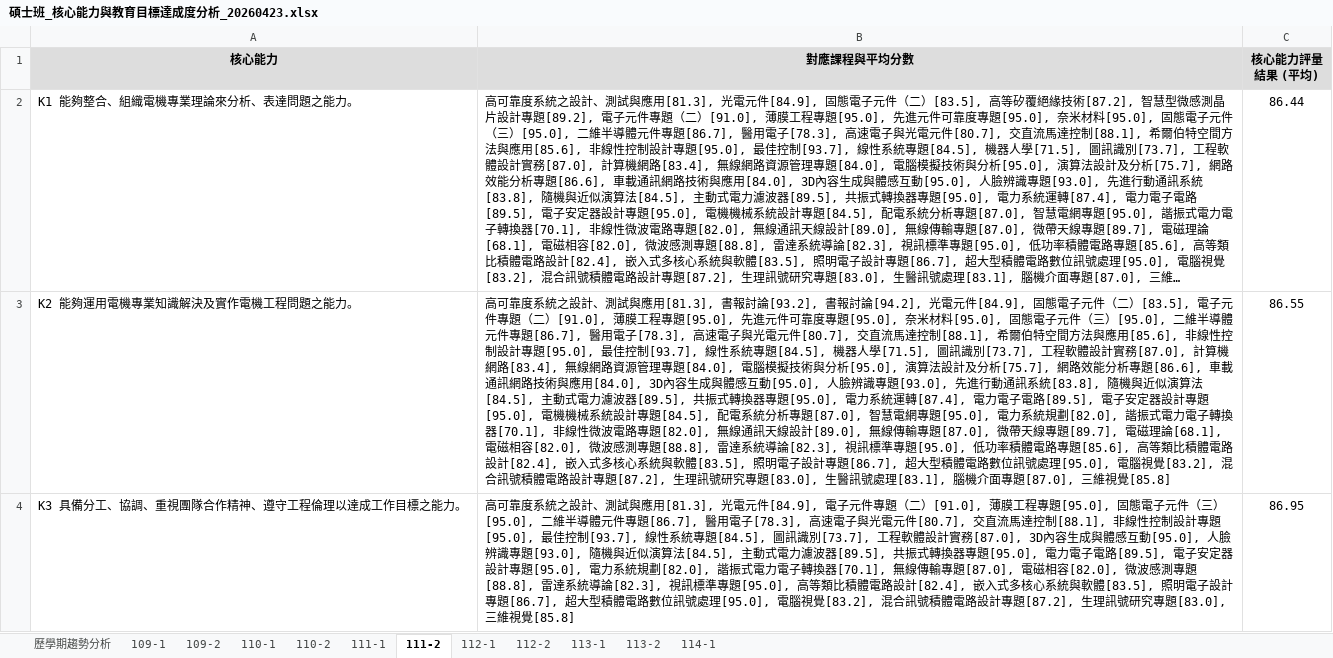
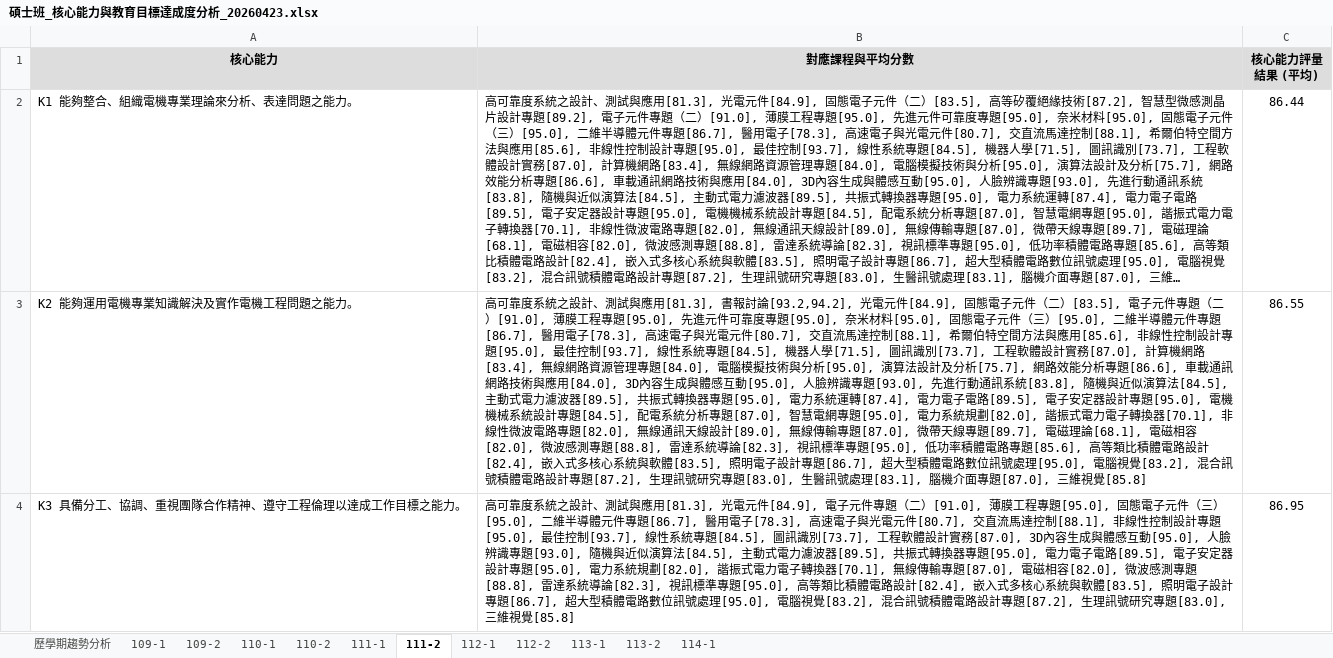
Before and after one commit to Iquenshu/IEET_dataAnalyze, an Excel workbook: output_files/核心能力與教育目標分析/碩士班_核心能力與教育目標達成度分析_20260423.xlsx, sheet 111-2, drawn as a sheet; only a part is shown; long unchanged cells end in …; values as stored, in another font and other column widths than the file's, no borders; the diff covers the shown part only; the diff names each change by its address in the sheet, - before the commit and + after, or states it on an @@ line.

```diff
--- a/output_files/核心能力與教育目標分析/碩士班_核心能力與教育目標達成度分析_20260423.xlsx (sheet 111-2)
+++ b/output_files/核心能力與教育目標分析/碩士班_核心能力與教育目標達成度分析_20260423.xlsx (sheet 111-2)
-B3 (對應課程與平均分數): …書報討論[93.2], 書報討論[94.2], 光電元件…
+B3 (對應課程與平均分數): …書報討論[93.2,94.2], 光電元件…
```
Also changed, not shown: 2 edited cells elsewhere in this sheet, sheet 111-1, sheet 113-2, sheet 114-1, sheet 112-1, sheet 113-1, sheet 112-2, 2 more sheets, output_files/核心能力與教育目標分析/大學部_核心能力與教育目標達成度分析_20260423.xlsx, 1 other file.
